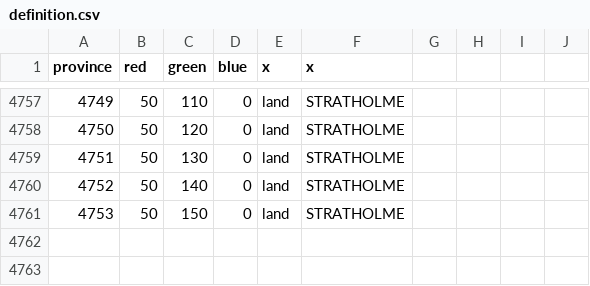
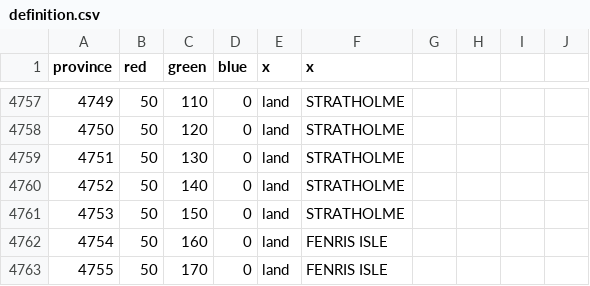
Before and after one commit to trym-b/WWU, a CSV file: map/definition.csv, drawn as a sheet; only a part is shown, gaps mark what is left out; the diff names each change by its address in the sheet, - before the commit and + after, or states it on an @@ line.

```diff
--- a/map/definition.csv
+++ b/map/definition.csv
+row 4762: 4754 | 50 | 160 | 0 | land | FENRIS ISLE
+row 4763: 4755 | 50 | 170 | 0 | land | FENRIS ISLE
```
Also changed, not shown: map/adjacencies.csv, 18 other files.
